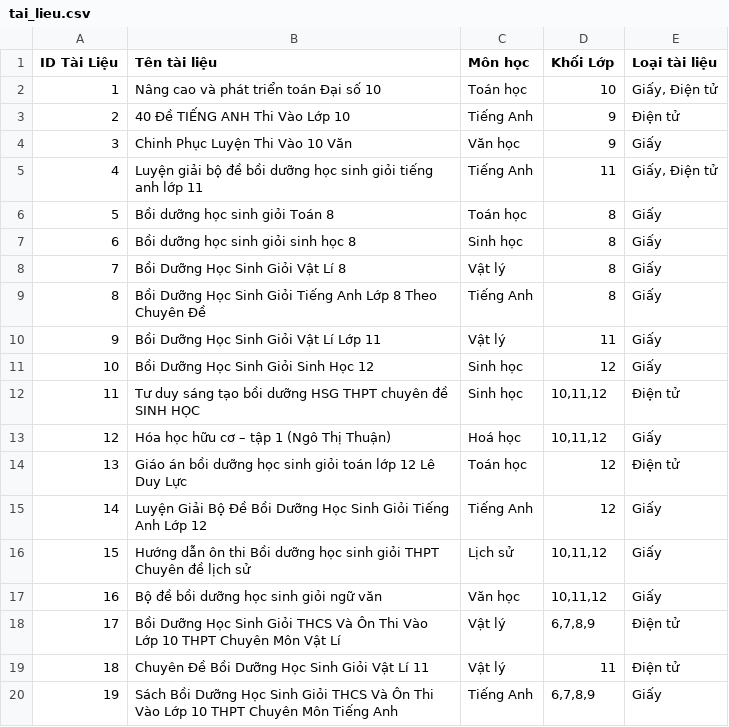
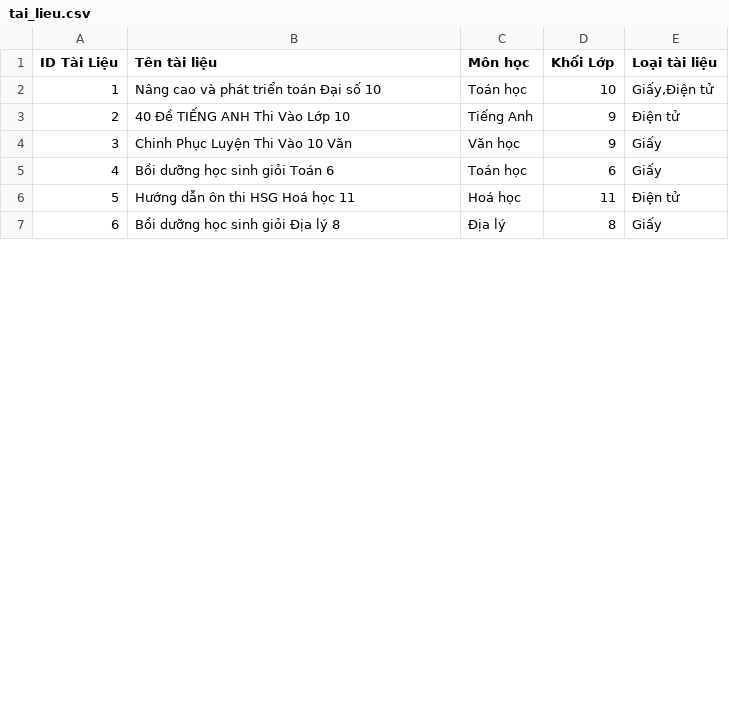
Before and after one commit to TranBang5/CDCN-Final, a CSV file: data/tai_lieu.csv, drawn as a sheet; only a part is shown; removed rows and columns are numbered as before the commit, all else as after; the diff covers the shown part only; the diff names each change by its address in the sheet, - before the commit and + after, or states it on an @@ line.

```diff
--- a/data/tai_lieu.csv
+++ b/data/tai_lieu.csv
-E2 (Loại tài liệu): Giấy, Điện tử
+E2 (Loại tài liệu): Giấy,Điện tử
-row 5: 4 | Luyện giải bộ đề bồi dưỡng học sinh giỏi tiếng anh lớp 11 | Tiếng Anh | 11 | Giấy, Điện tử
@@ column A (ID Tài Liệu) renumbered between rows 5 and 8 @@
-B5 (Tên tài liệu): Bồi dưỡng học sinh giỏi Toán 8
+B5 (Tên tài liệu): Bồi dưỡng học sinh giỏi Toán 6
-D5 (Khối Lớp): 8
+D5 (Khối Lớp): 6
-row 7: 6 | Bồi dưỡng học sinh giỏi sinh học 8 | Sinh học | 8 | Giấy
+row 6: 5 | Hướng dẫn ôn thi HSG Hoá học 11 | Hoá học | 11 | Điện tử
-B7 (Tên tài liệu): Bồi Dưỡng Học Sinh Giỏi Vật Lí 8
+B7 (Tên tài liệu): Bồi dưỡng học sinh giỏi Địa lý 8
-C7 (Môn học): Vật lý
+C7 (Môn học): Địa lý
-row 9: 8 | Bồi Dưỡng Học Sinh Giỏi Tiếng Anh Lớp 8 Theo Chuyên Đề | Tiếng Anh | 8 | Giấy
-row 10: 9 | Bồi Dưỡng Học Sinh Giỏi Vật Lí Lớp 11 | Vật lý | 11 | Giấy
-row 11: 10 | Bồi Dưỡng Học Sinh Giỏi Sinh Học 12 | Sinh học | 12 | Giấy
-row 12: 11 | Tư duy sáng tạo bồi dưỡng HSG THPT chuyên đề SINH HỌC | Sinh học | 10,11,12 | Điện tử
-row 13: 12 | Hóa học hữu cơ – tập 1 (Ngô Thị Thuận) | Hoá học | 10,11,12 | Giấy
-row 14: 13 | Giáo án bồi dưỡng học sinh giỏi toán lớp 12 Lê Duy Lực | Toán học | 12 | Điện tử
-row 15: 14 | Luyện Giải Bộ Đề Bồi Dưỡng Học Sinh Giỏi Tiếng Anh Lớp 12 | Tiếng Anh | 12 | Giấy
-row 16: 15 | Hướng dẫn ôn thi Bồi dưỡng học sinh giỏi THPT Chuyên đề lịch sử | Lịch sử | 10,11,12 | Giấy
-row 17: 16 | Bộ đề bồi dưỡng học sinh giỏi ngữ văn | Văn học | 10,11,12 | Giấy
-row 18: 17 | Bồi Dưỡng Học Sinh Giỏi THCS Và Ôn Thi Vào Lớp 10 THPT Chuyên Môn Vật Lí | Vật lý | 6,7,8,9 | Điện tử
-row 19: 18 | Chuyên Đề Bồi Dưỡng Học Sinh Giỏi Vật Lí 11 | Vật lý | 11 | Điện tử
-row 20: 19 | Sách Bồi Dưỡng Học Sinh Giỏi THCS Và Ôn Thi Vào Lớp 10 THPT Chuyên Môn Tiếng Anh | Tiếng Anh | 6,7,8,9 | Giấy
```
Also changed, not shown: 1 added row, 9 removed rows and 1 edited cell elsewhere in this file, data/gia_su.csv, data/hoc_sinh_gia_su_train.csv, 38 other files.
